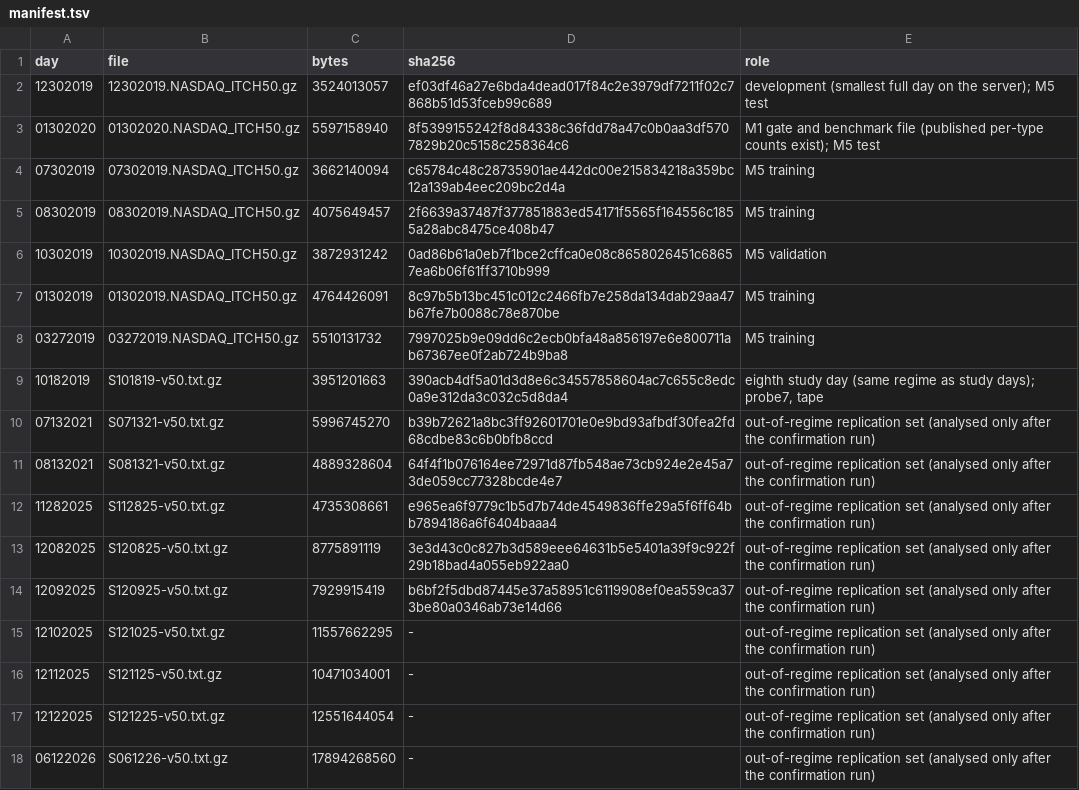
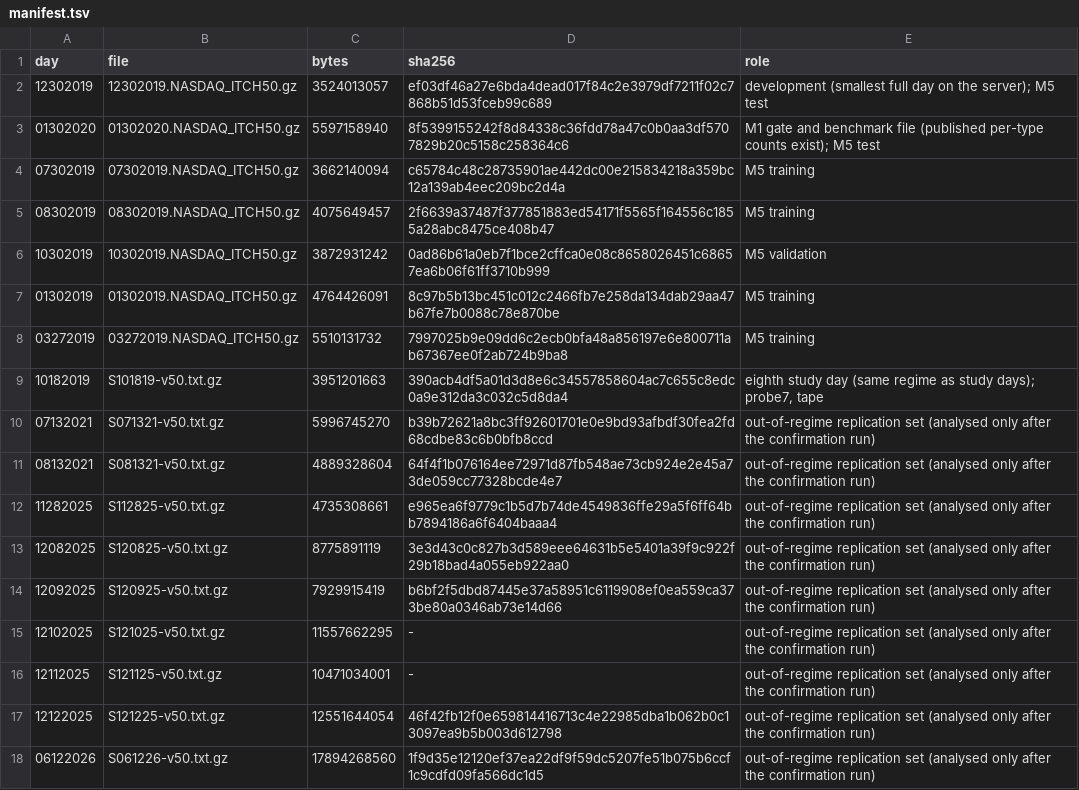
Before and after one commit to tavelarocque/itchbook, a TSV file: data/manifest.tsv, drawn as a sheet.

Commit message:
Manifest: SHA-256 for replication days 12122025 and 06122026

```diff
--- a/data/manifest.tsv
+++ b/data/manifest.tsv
@@ -16,3 +16,3 @@ day	file	bytes	sha256	role
 12112025	S121125-v50.txt.gz	10471034001	-	out-of-regime replication set (analysed only after the confirmation run)
-12122025	S121225-v50.txt.gz	12551644054	-	out-of-regime replication set (analysed only after the confirmation run)
-06122026	S061226-v50.txt.gz	17894268560	-	out-of-regime replication set (analysed only after the confirmation run)
+12122025	S121225-v50.txt.gz	12551644054	46f42fb12f0e659814416713c4e22985dba1b062b0c13097ea9b5b003d612798	out-of-regime replication set (analysed only after the confirmation run)
+06122026	S061226-v50.txt.gz	17894268560	1f9d35e12120ef37ea22df9f59dc5207fe51b075b6ccf1c9cdfd09fa566dc1d5	out-of-regime replication set (analysed only after the confirmation run)
```
